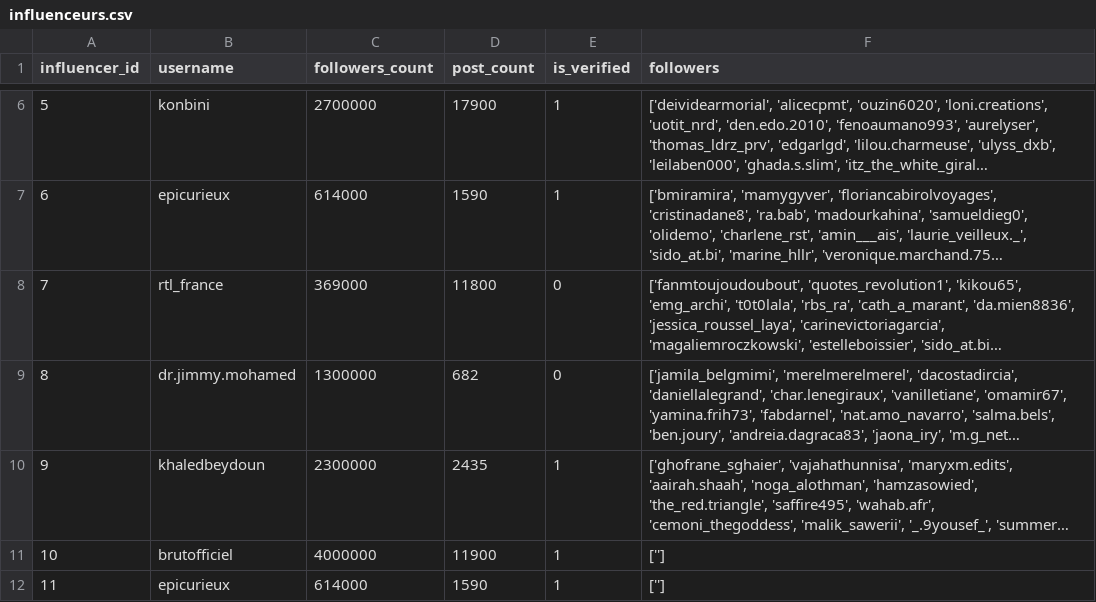
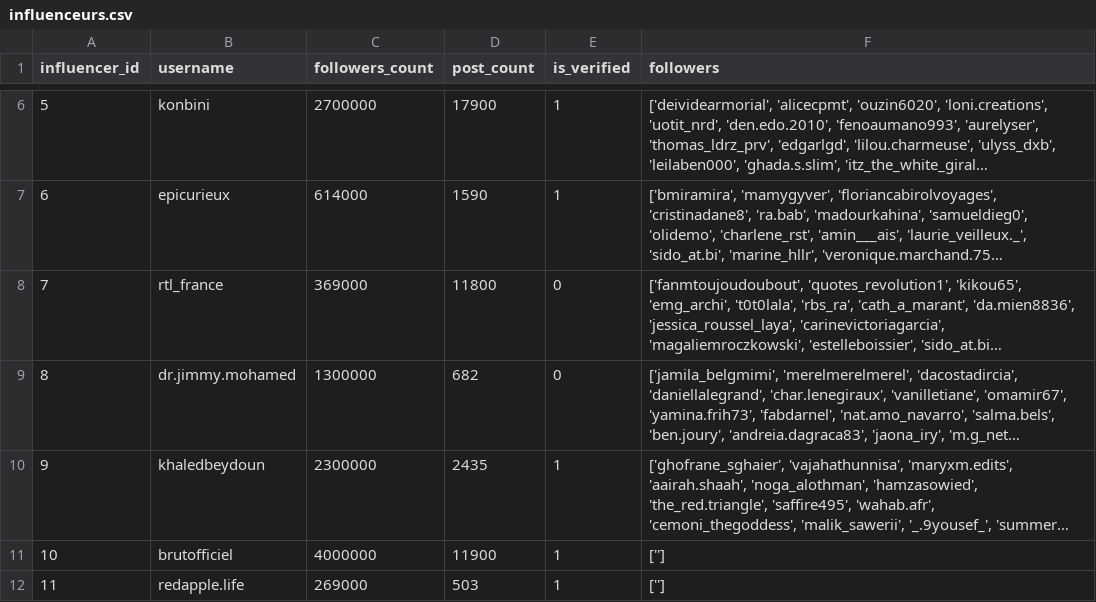
Before and after one commit to Noemiekt/fake_news, a CSV file: classif/for_simu/influenceurs.csv, drawn as a sheet; only a part is shown, gaps mark what is left out; long unchanged cells end in ….

```diff
--- a/classif/for_simu/influenceurs.csv
+++ b/classif/for_simu/influenceurs.csv
@@ -11,2 +11,2 @@ influencer_id,username,followers_count,post_count,is_verified,followers
 10,brutofficiel,4000000,11900,1,['']
-11, epicurieux,614000,1590,1,['']
+11,redapple.life,269000,503,1,['']
```
Also changed, not shown: classif/final_predictions_fake_bot.csv, classif/test.csv, 17 other files.
